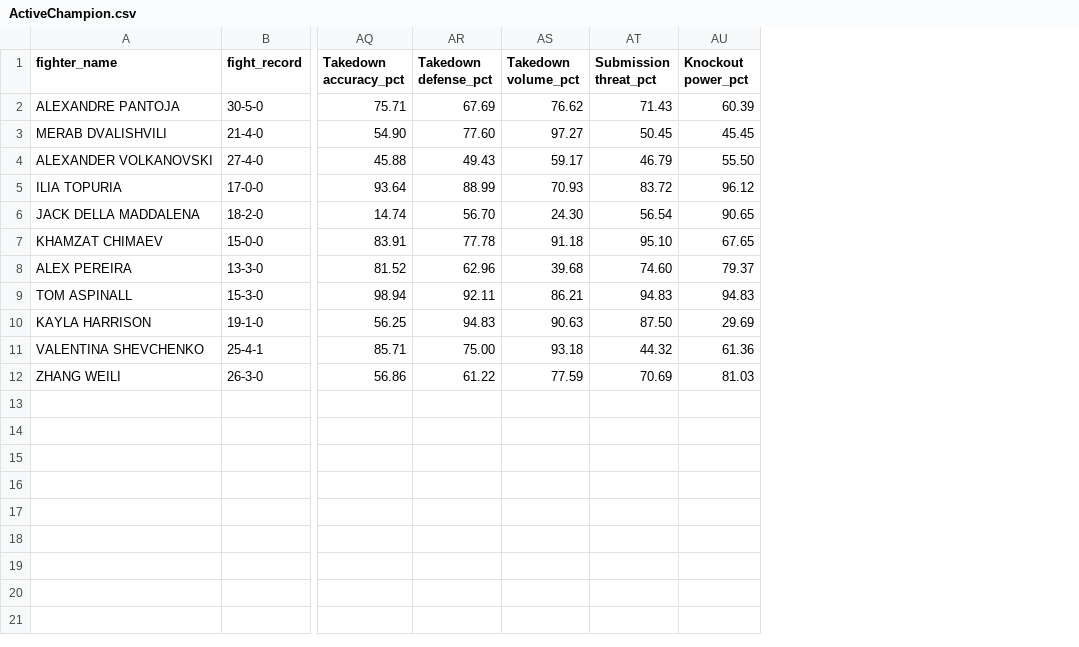
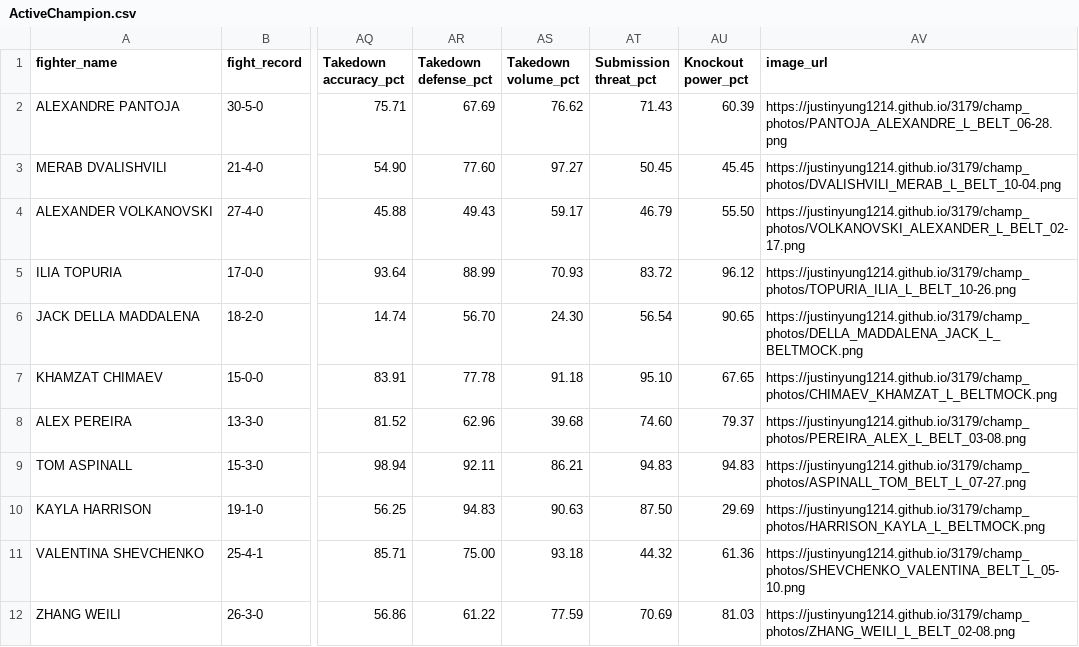
Before and after one commit to JustinYung1214/3179, a CSV file: ActiveChampion.csv, drawn as a sheet; only a part is shown, gaps mark what is left out; the diff names each change by its address in the sheet, - before the commit and + after, or states it on an @@ line.

Commit message:
Update ActiveChampion.csv

```diff
--- a/ActiveChampion.csv
+++ b/ActiveChampion.csv
+column AV (image_url), rows 2-12: https://justinyung1214.github.io/3179/champ_photos/PANTOJA_ALEXANDRE_L_BELT_06-28.png | https://justinyung1214.github.io/3179/champ_photos/DVALISHVILI_MERAB_L_BELT_10-04.png | https://justinyung1214.github.io/3179/champ_photos/VOLKANOVSKI_ALEXANDER_L_BELT_02-17.png | https://justinyung1214.github.io/3179/champ_photos/TOPURIA_ILIA_L_BELT_10-26.png | https://justinyung1214.github.io/3179/champ_photos/DELLA_MADDALENA_JACK_L_BELTMOCK.png | https://justinyung1214.github.io/3179/champ_photos/CHIMAEV_KHAMZAT_L_BELTMOCK.png | https://justinyung1214.github.io/3179/champ_photos/PEREIRA_ALEX_L_BELT_03-08.png | https://justinyung1214.github.io/3179/champ_photos/ASPINALL_TOM_BELT_L_07-27.png | https://justinyung1214.github.io/3179/champ_photos/HARRISON_KAYLA_L_BELTMOCK.png | https://justinyung1214.github.io/3179/champ_photos/SHEVCHENKO_VALENTINA_BELT_L_05-10.png | https://justinyung1214.github.io/3179/champ_photos/ZHANG_WEILI_L_BELT_02-08.png
```
